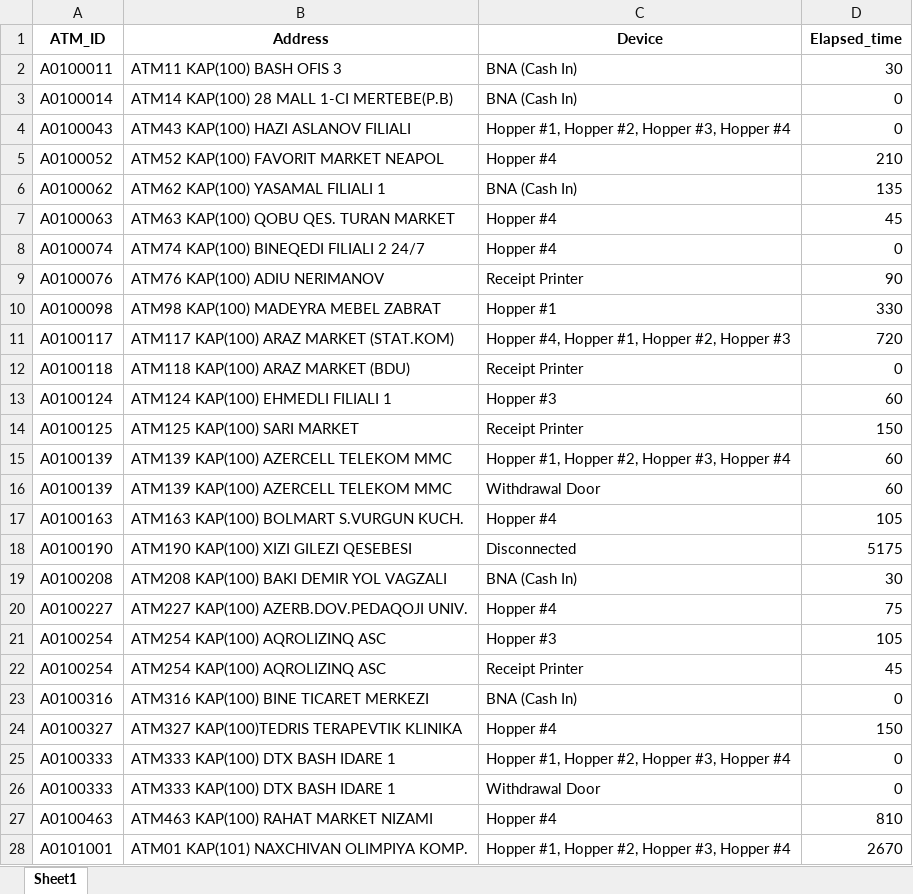
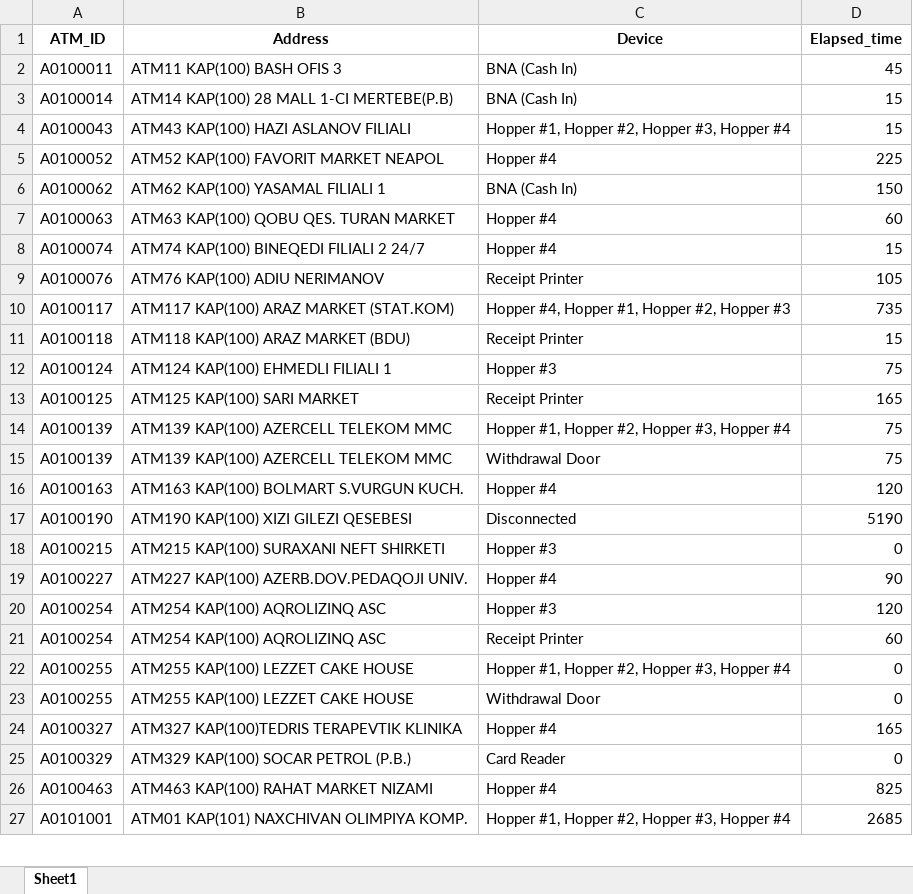
Before and after one commit to kbturgut090/fimi, an Excel workbook: last_down.xlsx, sheet Sheet1, drawn as a sheet; only a part is shown; values as stored, in another font and other column widths than the file's, no borders; removed rows and columns are numbered as before the commit, all else as after; the diff covers the shown part only; the diff names each change by its address in the sheet, - before the commit and + after, or states it on an @@ line.

Commit message:
all

```diff
--- a/last_down.xlsx (sheet Sheet1)
+++ b/last_down.xlsx (sheet Sheet1)
-D2 (Elapsed_time): 30
+D2 (Elapsed_time): 45
-D3:D4 (Elapsed_time): 0
+D3:D4 (Elapsed_time): 15
-D5 (Elapsed_time): 210
+D5 (Elapsed_time): 225
-D6 (Elapsed_time): 135
+D6 (Elapsed_time): 150
-D7 (Elapsed_time): 45
+D7 (Elapsed_time): 60
-D8 (Elapsed_time): 0
+D8 (Elapsed_time): 15
-D9 (Elapsed_time): 90
+D9 (Elapsed_time): 105
-row 10: A0100098 | ATM98 KAP(100) MADEYRA MEBEL ZABRAT | Hopper #1 | 330
-D10 (Elapsed_time): 720
+D10 (Elapsed_time): 735
-D11 (Elapsed_time): 0
+D11 (Elapsed_time): 15
-D12 (Elapsed_time): 60
+D12 (Elapsed_time): 75
-D13 (Elapsed_time): 150
+D13 (Elapsed_time): 165
-D14:D15 (Elapsed_time): 60
+D14:D15 (Elapsed_time): 75
-D16 (Elapsed_time): 105
+D16 (Elapsed_time): 120
-D17 (Elapsed_time): 5175
+D17 (Elapsed_time): 5190
-row 19: A0100208 | ATM208 KAP(100) BAKI DEMIR YOL VAGZALI | BNA (Cash In) | 30
+row 18: A0100215 | ATM215 KAP(100) SURAXANI NEFT SHIRKETI | Hopper #3 | 0
-D19 (Elapsed_time): 75
+D19 (Elapsed_time): 90
-D20 (Elapsed_time): 105
+D20 (Elapsed_time): 120
-D21 (Elapsed_time): 45
+D21 (Elapsed_time): 60
-row 23: A0100316 | ATM316 KAP(100) BINE TICARET MERKEZI | BNA (Cash In) | 0
+row 22: A0100255 | ATM255 KAP(100) LEZZET CAKE HOUSE | Hopper #1, Hopper #2, Hopper #3, Hopper #4 | 0
+row 23: A0100255 | ATM255 KAP(100) LEZZET CAKE HOUSE | Withdrawal Door | 0
-D24 (Elapsed_time): 150
+D24 (Elapsed_time): 165
-row 25: A0100333 | ATM333 KAP(100) DTX BASH IDARE 1 | Hopper #1, Hopper #2, Hopper #3, Hopper #4 | 0
-row 26: A0100333 | ATM333 KAP(100) DTX BASH IDARE 1 | Withdrawal Door | 0
+row 25: A0100329 | ATM329 KAP(100) SOCAR PETROL (P.B.) | Card Reader | 0
-D26 (Elapsed_time): 810
+D26 (Elapsed_time): 825
-D27 (Elapsed_time): 2670
+D27 (Elapsed_time): 2685
```
Also changed, not shown: 4 removed rows and 17 edited cells elsewhere in this sheet.
